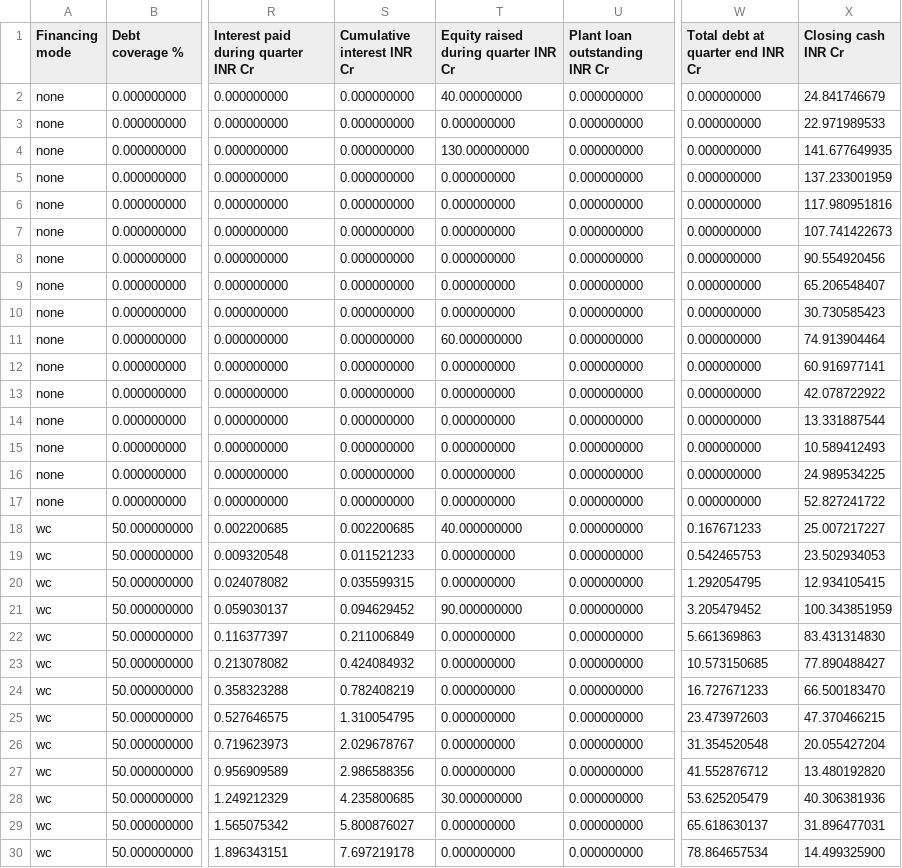
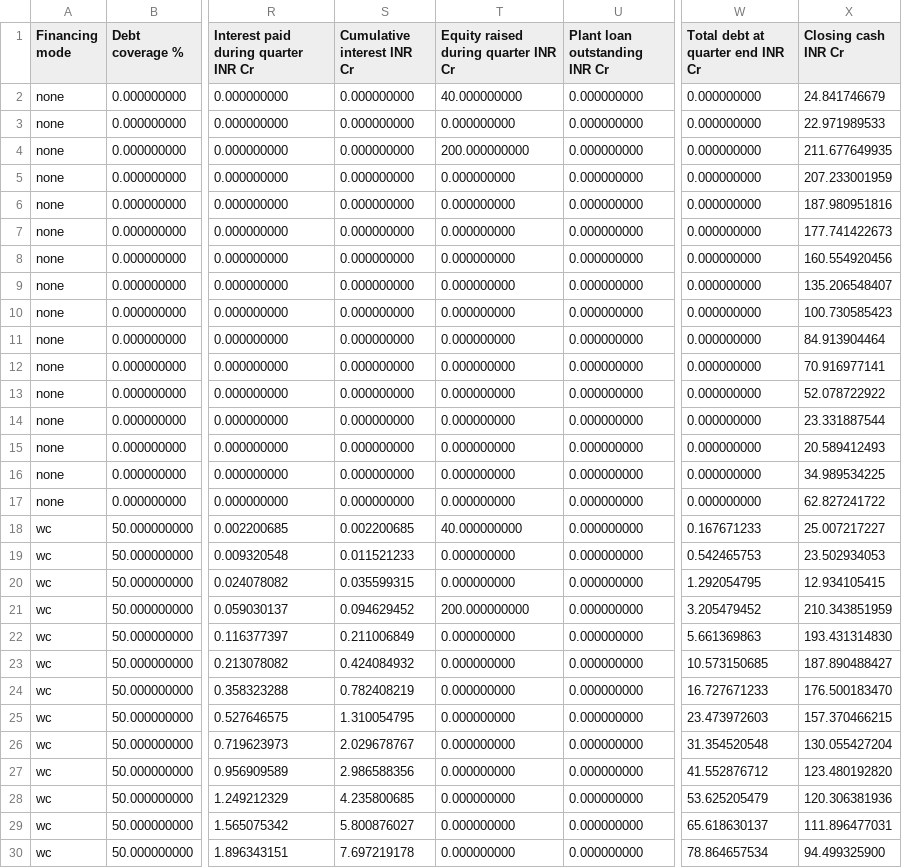
Before and after one commit to shashwatsingh1315/TEJ-FUND-GMODEL-281026, a CSV file: workspace-2026-10-28/outputs/Tejas_Financing_Scenarios.csv, drawn as a sheet; only a part is shown, gaps mark what is left out; the diff covers the shown part only; the diff names each change by its address in the sheet, - before the commit and + after, or states it on an @@ line.

```diff
--- a/workspace-2026-10-28/outputs/Tejas_Financing_Scenarios.csv
+++ b/workspace-2026-10-28/outputs/Tejas_Financing_Scenarios.csv
-T4: 130.000000000
+T4: 200.000000000
-X4 (Closing cash INR Cr): 141.677649935
+X4 (Closing cash INR Cr): 211.677649935
-X5 (Closing cash INR Cr): 137.233001959
+X5 (Closing cash INR Cr): 207.233001959
-X6 (Closing cash INR Cr): 117.980951816
+X6 (Closing cash INR Cr): 187.980951816
-X7 (Closing cash INR Cr): 107.741422673
+X7 (Closing cash INR Cr): 177.741422673
-X8 (Closing cash INR Cr): 90.554920456
+X8 (Closing cash INR Cr): 160.554920456
-X9 (Closing cash INR Cr): 65.206548407
+X9 (Closing cash INR Cr): 135.206548407
-X10 (Closing cash INR Cr): 30.730585423
+X10 (Closing cash INR Cr): 100.730585423
-T11: 60.000000000
+T11: 0.000000000
-X11 (Closing cash INR Cr): 74.913904464
+X11 (Closing cash INR Cr): 84.913904464
-X12 (Closing cash INR Cr): 60.916977141
+X12 (Closing cash INR Cr): 70.916977141
-X13 (Closing cash INR Cr): 42.078722922
+X13 (Closing cash INR Cr): 52.078722922
-X14 (Closing cash INR Cr): 13.331887544
+X14 (Closing cash INR Cr): 23.331887544
-X15 (Closing cash INR Cr): 10.589412493
+X15 (Closing cash INR Cr): 20.589412493
-X16 (Closing cash INR Cr): 24.989534225
+X16 (Closing cash INR Cr): 34.989534225
-X17 (Closing cash INR Cr): 52.827241722
+X17 (Closing cash INR Cr): 62.827241722
-T21: 90.000000000
+T21: 200.000000000
-X21 (Closing cash INR Cr): 100.343851959
+X21 (Closing cash INR Cr): 210.343851959
-X22 (Closing cash INR Cr): 83.431314830
+X22 (Closing cash INR Cr): 193.431314830
-X23 (Closing cash INR Cr): 77.890488427
+X23 (Closing cash INR Cr): 187.890488427
-X24 (Closing cash INR Cr): 66.500183470
+X24 (Closing cash INR Cr): 176.500183470
-X25 (Closing cash INR Cr): 47.370466215
+X25 (Closing cash INR Cr): 157.370466215
-X26 (Closing cash INR Cr): 20.055427204
+X26 (Closing cash INR Cr): 130.055427204
-X27 (Closing cash INR Cr): 13.480192820
+X27 (Closing cash INR Cr): 123.480192820
-T28: 30.000000000
+T28: 0.000000000
-X28 (Closing cash INR Cr): 40.306381936
+X28 (Closing cash INR Cr): 120.306381936
-X29 (Closing cash INR Cr): 31.896477031
+X29 (Closing cash INR Cr): 111.896477031
-X30 (Closing cash INR Cr): 14.499325900
+X30 (Closing cash INR Cr): 94.499325900
```
Also changed, not shown: 33 edited cells elsewhere in this file, workspace-2026-10-28/outputs/Tejas_Capital_Cash_Audit.csv, 8 other files.
